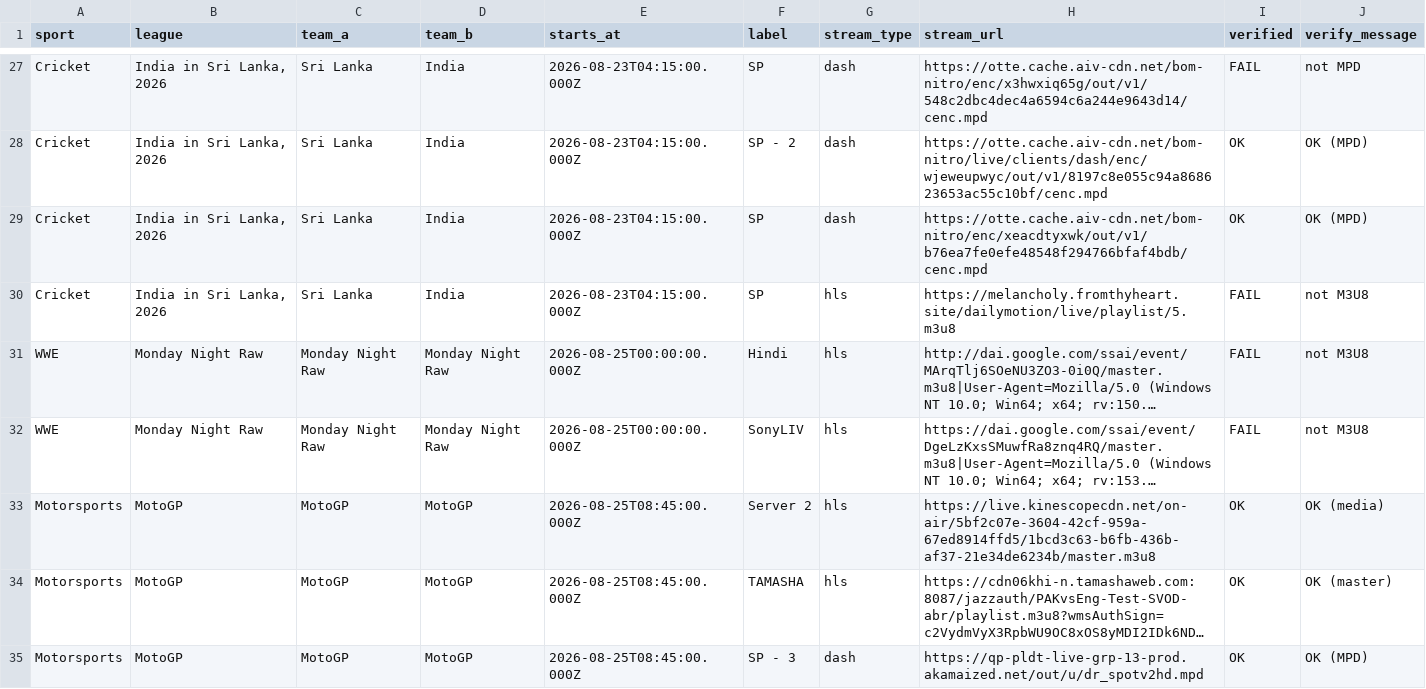
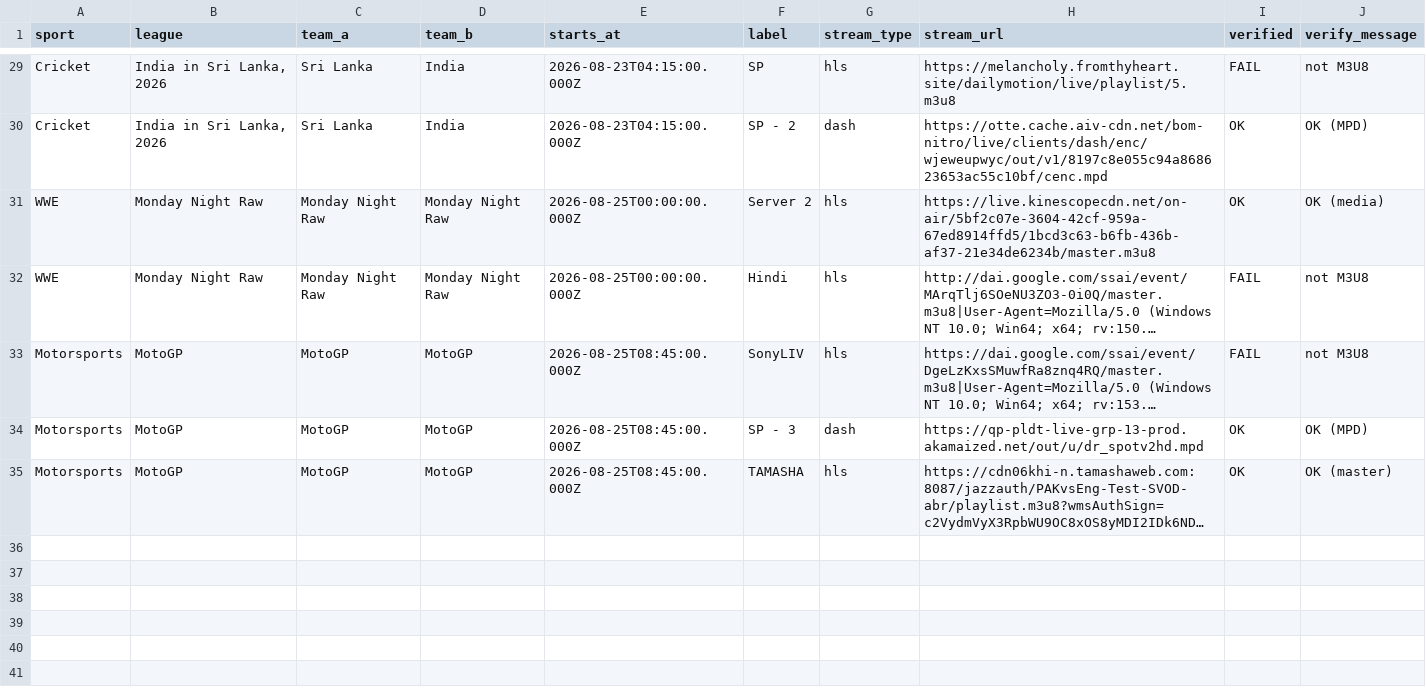
Before and after one commit to khadembd/sportzfy-playlist, a CSV file: output/sportzfy_streams.csv, drawn as a sheet; only a part is shown, gaps mark what is left out; long unchanged cells end in …; removed rows and columns are numbered as before the commit, all else as after; the diff covers the shown part only; the diff names each change by its address in the sheet, - before the commit and + after, or states it on an @@ line.

```diff
--- a/output/sportzfy_streams.csv
+++ b/output/sportzfy_streams.csv
-G29 (stream_type): dash
+G29 (stream_type): hls
-H29 (stream_url): https://otte.cache.aiv-cdn.net/bom-nitro/enc/x3hwxiq65g/out/v1/548c2dbc4dec4a6594c6a244e9643d14/cenc.mpd
+H29 (stream_url): https://melancholy.fromthyheart.site/dailymotion/live/playlist/5.m3u8
-J29 (verify_message): not MPD
+J29 (verify_message): not M3U8
-row 29: Cricket | India in Sri Lanka, 2026 | Sri Lanka | India | 2026-08-23T04:15:00.000Z | SP | dash | https://otte.cache.aiv-cdn.net/bom-nitro/enc/xeacdtyxwk/out/v1/b76ea7fe0efe48548f294766bfaf4bdb/cenc.mpd | OK | OK (MPD)
-row 30: Cricket | India in Sri Lanka, 2026 | Sri Lanka | India | 2026-08-23T04:15:00.000Z | SP | hls | https://melancholy.fromthyheart.site/dailymotion/live/playlist/5.m3u8 | FAIL | not M3U8
+row 31: WWE | Monday Night Raw | Monday Night Raw | Monday Night Raw | 2026-08-25T00:00:00.000Z | Server 2 | hls | https://live.kinescopecdn.net/on-air/5bf2c07e-3604-42cf-959a-67ed8914ffd5/1bcd3c63-b6fb-436b-af37-21e34de6234b/master.m3u8 | OK | OK (media)
-A33 (sport): WWE
+A33 (sport): Motorsports
-B33 (league): Monday Night Raw
+B33 (league): MotoGP
-C33 (team_a): Monday Night Raw
+C33 (team_a): MotoGP
-D33 (team_b): Monday Night Raw
+D33 (team_b): MotoGP
-E33 (starts_at): 2026-08-25T00:00:00.000Z
+E33 (starts_at): 2026-08-25T08:45:00.000Z
-F34 (label): Server 2
+F34 (label): SP - 3
-G34 (stream_type): hls
+G34 (stream_type): dash
-H34 (stream_url): https://live.kinescopecdn.net/on-air/5bf2c07e-3604-42cf-959a-67ed8914ffd5/1bcd3c63-b6fb-436b-af37-21e34de6234b/master.m3u8
+H34 (stream_url): https://qp-pldt-live-grp-13-prod.akamaized.net/out/u/dr_spotv2hd.mpd
-J34 (verify_message): OK (media)
+J34 (verify_message): OK (MPD)
-row 35: Motorsports | MotoGP | MotoGP | MotoGP | 2026-08-25T08:45:00.000Z | SP - 3 | dash | https://qp-pldt-live-grp-13-prod.akamaized.net/out/u/dr_spotv2hd.mpd | OK | OK (MPD)
```
Also changed, not shown: 3 added rows, 1 removed row and 66 edited cells elsewhere in this file, 9 other files.
